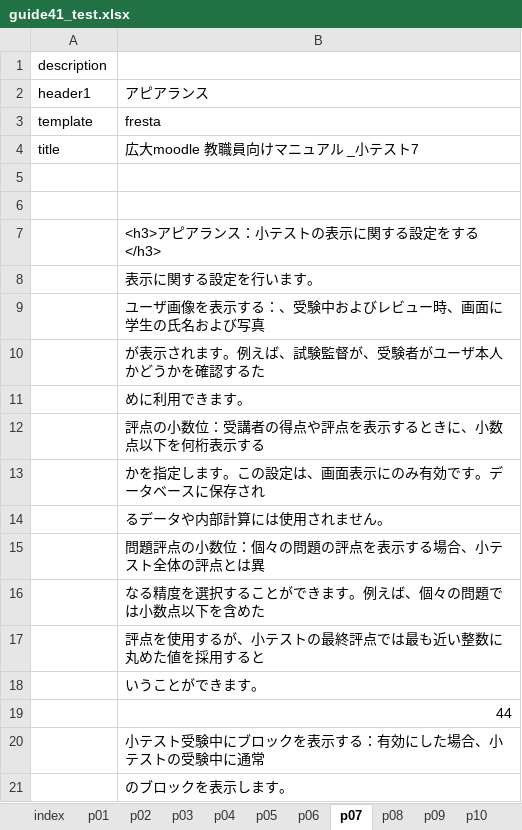
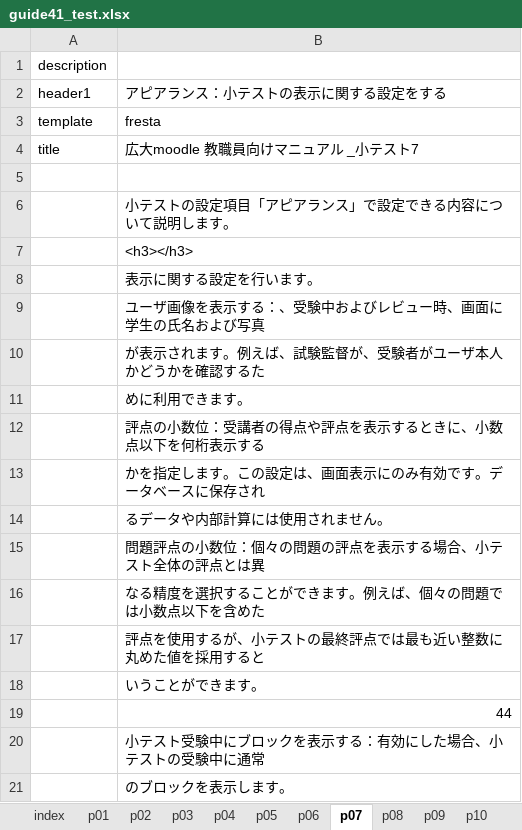
Before and after one commit to imc-lms-adm/support-vle-man, an Excel workbook: guide41_test.xlsx, sheet p07, drawn as a sheet; values as stored, in another font and other column widths than the file's, no borders; the diff names each change by its address in the sheet, - before the commit and + after, or states it on an @@ line.

```diff
--- a/guide41_test.xlsx (sheet p07)
+++ b/guide41_test.xlsx (sheet p07)
-B2: アピアランス
+B2: アピアランス：小テストの表示に関する設定をする
-B6: (empty)
+B6: 小テストの設定項目「アピアランス」で設定できる内容について説明します。
-B7: <h3>アピアランス：小テストの表示に関する設定をする</h3>
+B7: <h3></h3>
```
Also changed, not shown: sheet p08, sheet index, sheet p09, sheet p10, sheet p01.
